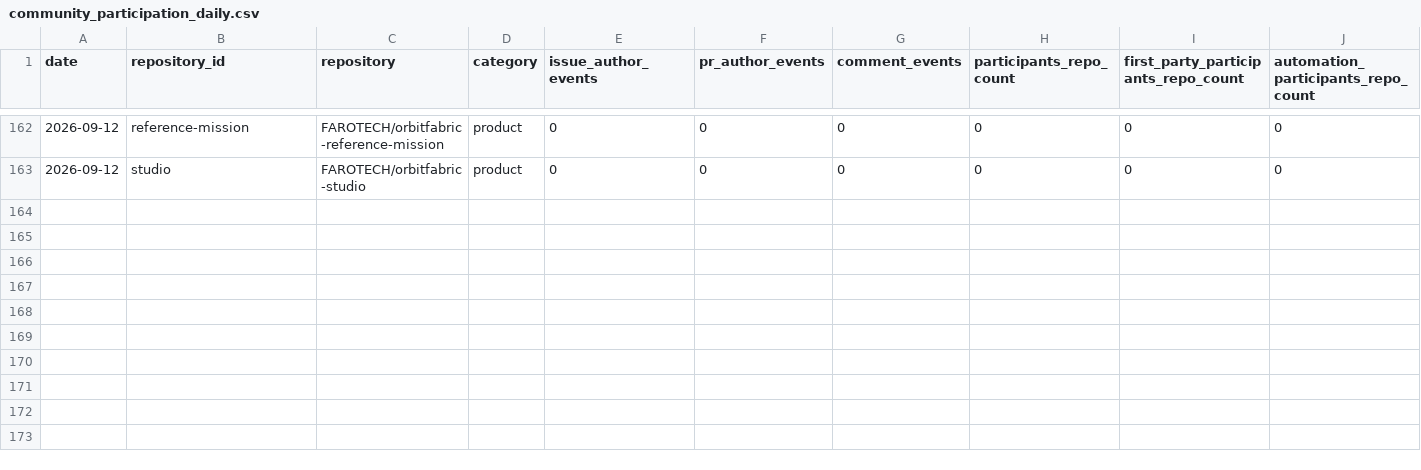
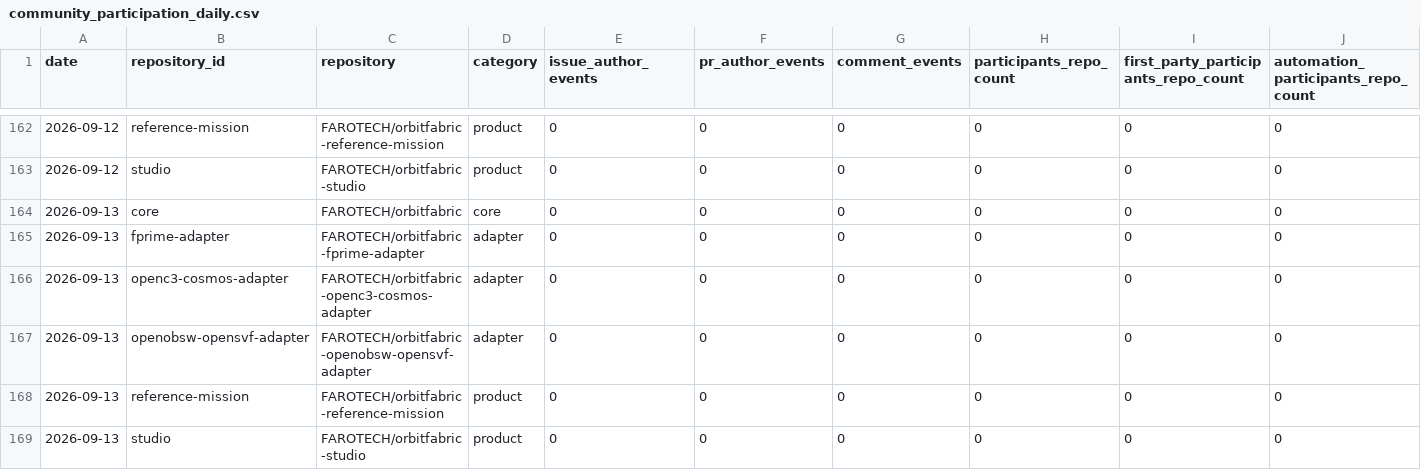
Before and after one commit to FAROTECH/orbitfabric-analytics, a CSV file: analytics/community_participation_daily.csv, drawn as a sheet; only a part is shown, gaps mark what is left out; rows hold the shown columns only; the diff names each change by its address in the sheet, - before the commit and + after, or states it on an @@ line.

```diff
--- a/analytics/community_participation_daily.csv
+++ b/analytics/community_participation_daily.csv
+row 164: 2026-09-13 | core | FAROTECH/orbitfabric | core | 0 | 0 | 0 | 0 | 0 | 0
+row 165: 2026-09-13 | fprime-adapter | FAROTECH/orbitfabric-fprime-adapter | adapter | 0 | 0 | 0 | 0 | 0 | 0
+row 166: 2026-09-13 | openc3-cosmos-adapter | FAROTECH/orbitfabric-openc3-cosmos-adapter | adapter | 0 | 0 | 0 | 0 | 0 | 0
+row 167: 2026-09-13 | openobsw-opensvf-adapter | FAROTECH/orbitfabric-openobsw-opensvf-adapter | adapter | 0 | 0 | 0 | 0 | 0 | 0
+row 168: 2026-09-13 | reference-mission | FAROTECH/orbitfabric-reference-mission | product | 0 | 0 | 0 | 0 | 0 | 0
+row 169: 2026-09-13 | studio | FAROTECH/orbitfabric-studio | product | 0 | 0 | 0 | 0 | 0 | 0
```
Also changed, not shown: analytics/community_daily.csv, analytics/community_lifecycle_daily.csv, 6 other files.
